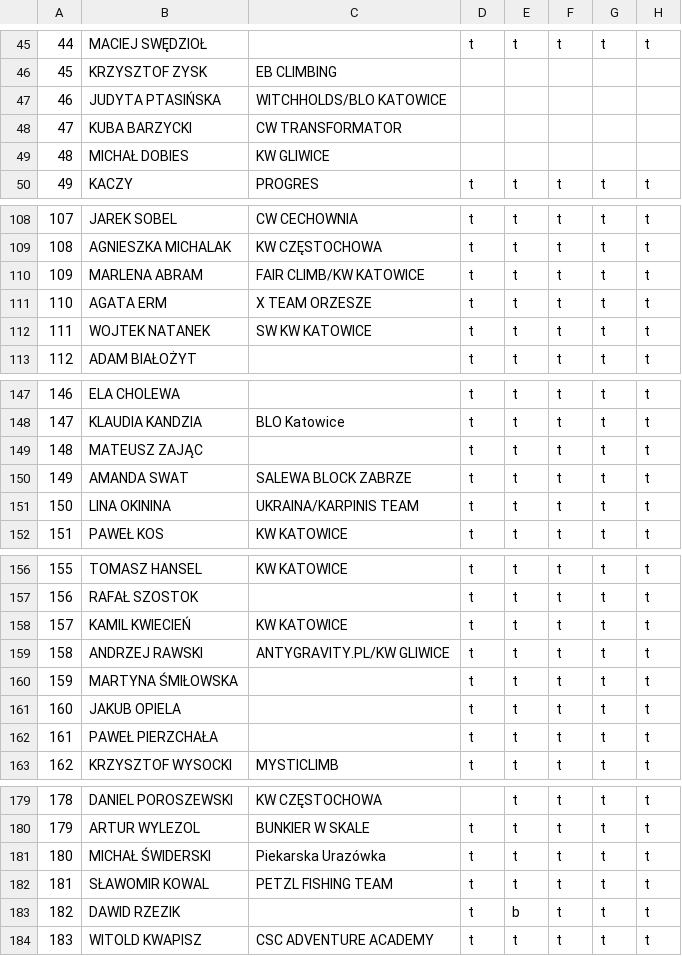
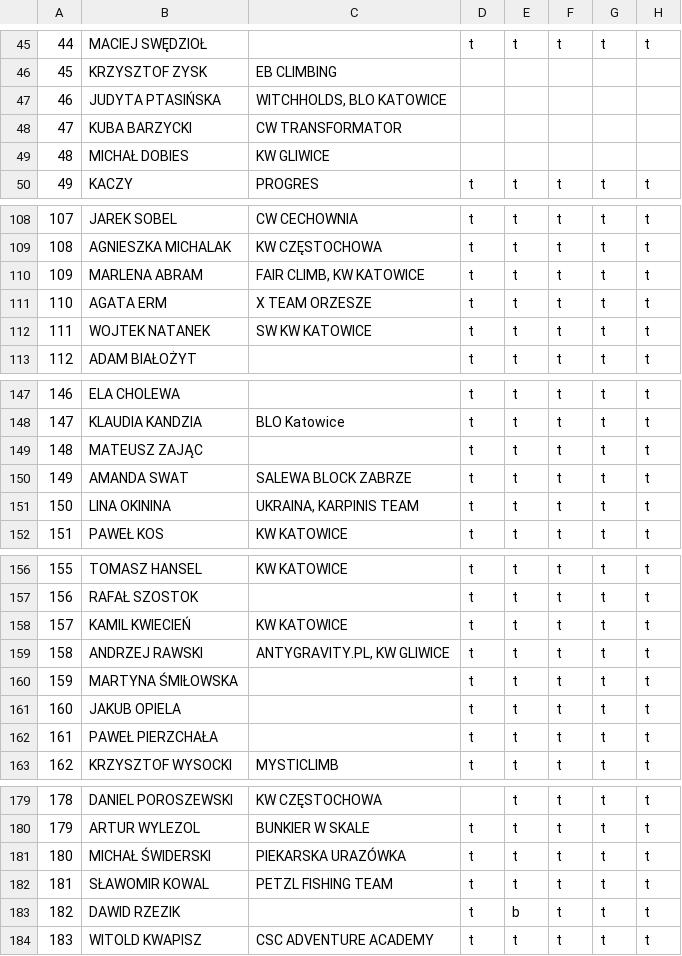
Before and after one commit to FFK/parser, a TSV file: parser/input/16-17/1.tsv, drawn as a sheet; only a part is shown, gaps mark what is left out; the diff covers the shown part only; the diff names each change by its address in the sheet, - before the commit and + after, or states it on an @@ line.

```diff
--- a/parser/input/16-17/1.tsv
+++ b/parser/input/16-17/1.tsv
-C47: WITCHHOLDS/BLO KATOWICE
+C47: WITCHHOLDS, BLO KATOWICE
-C110: FAIR CLIMB/KW KATOWICE
+C110: FAIR CLIMB, KW KATOWICE
-C151: UKRAINA/KARPINIS TEAM
+C151: UKRAINA, KARPINIS TEAM
-C159: ANTYGRAVITY.PL/KW GLIWICE
+C159: ANTYGRAVITY.PL, KW GLIWICE
-C181: Piekarska Urazówka
+C181: PIEKARSKA URAZÓWKA
```
Also changed, not shown: 9 edited cells elsewhere in this file.
